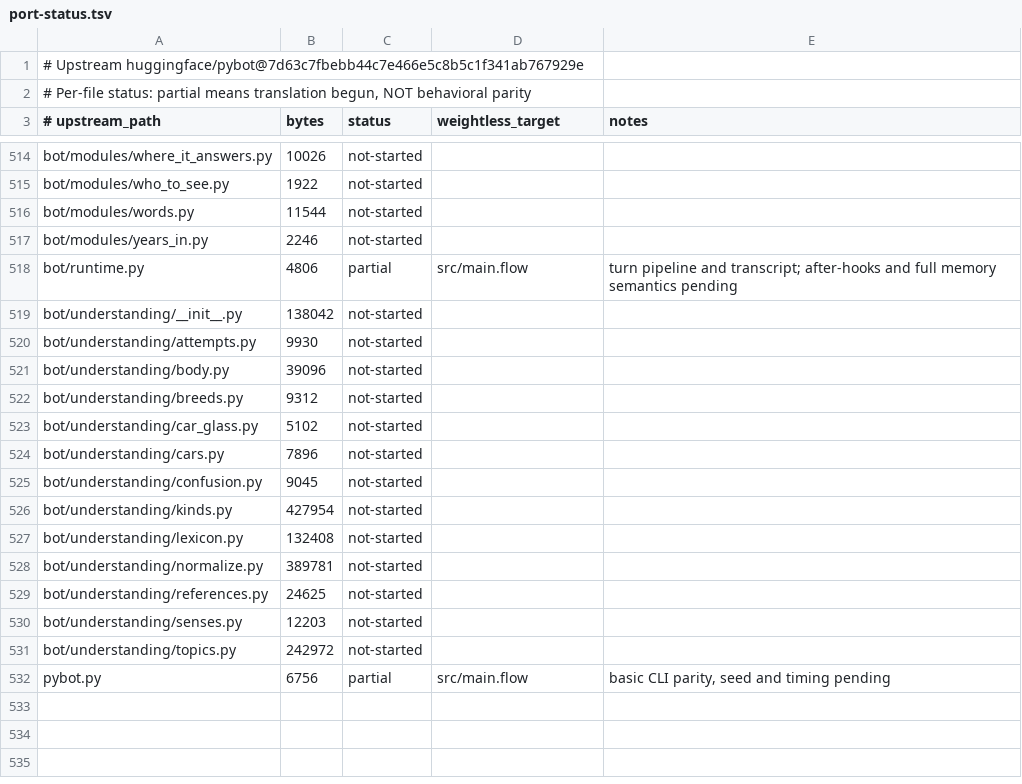
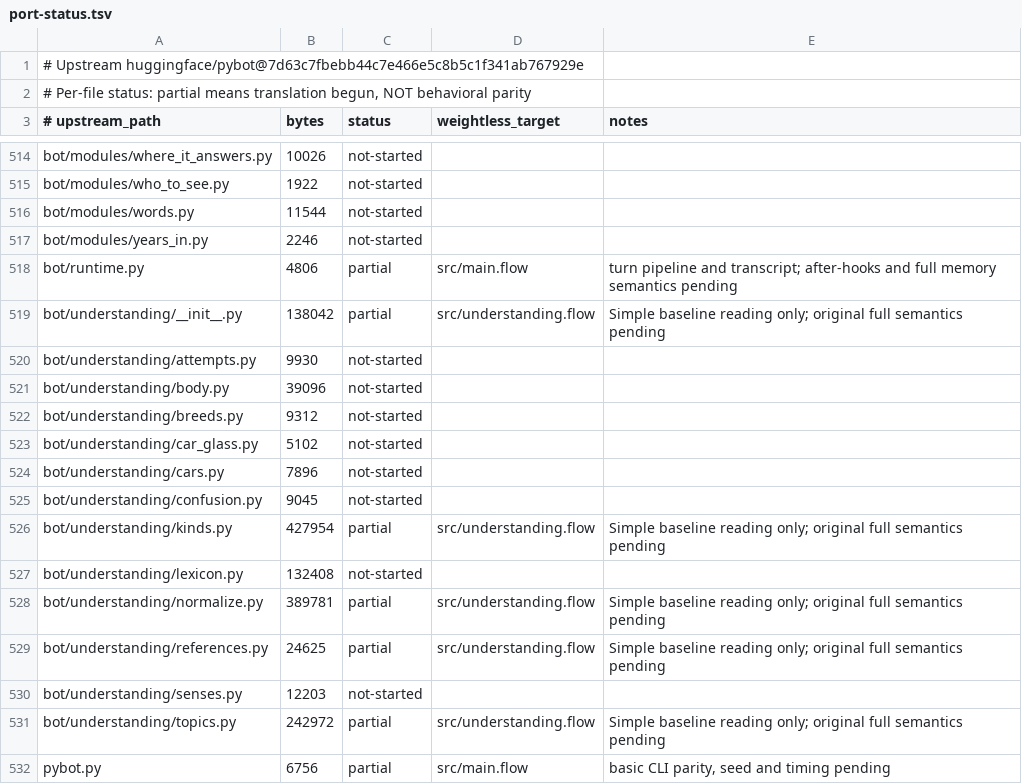
Before and after one commit to godofecht/weightless, a TSV file: docs/generated/port-status.tsv, drawn as a sheet; only a part is shown, gaps mark what is left out.

Commit message:
Add shared Flow line understanding and topic-aware routing (#18)
* Introduce native Flow line reading with kind, intent, answer shape and follow-up subject

* Verify native line kind, intent, answer shape and cross-turn topic interpretation

* Route Flow responder selection through shared structured reading and topic reset semantics

* Compile and execute standalone Flow understanding tests in CI

* Check PyBot reference on stale-topic prevention and greeting-prefixed questions

* Document partial Flow structured reading and its topic-arbitration integration

* Describe beginning of Flow understanding architecture

* Mark upstream understanding module families partial, not complete

```diff
--- a/docs/generated/port-status.tsv
+++ b/docs/generated/port-status.tsv
@@ -518,3 +518,3 @@ bot/modules/years_in.py	2246	not-started
 bot/runtime.py	4806	partial	src/main.flow	turn pipeline and transcript; after-hooks and full memory semantics pending
-bot/understanding/__init__.py	138042	not-started		
+bot/understanding/__init__.py	138042	partial	src/understanding.flow	Simple baseline reading only; original full semantics pending
 bot/understanding/attempts.py	9930	not-started		
@@ -525,8 +525,8 @@ bot/understanding/cars.py	7896	not-started
 bot/understanding/confusion.py	9045	not-started		
-bot/understanding/kinds.py	427954	not-started		
+bot/understanding/kinds.py	427954	partial	src/understanding.flow	Simple baseline reading only; original full semantics pending
 bot/understanding/lexicon.py	132408	not-started		
-bot/understanding/normalize.py	389781	not-started		
-bot/understanding/references.py	24625	not-started		
+bot/understanding/normalize.py	389781	partial	src/understanding.flow	Simple baseline reading only; original full semantics pending
+bot/understanding/references.py	24625	partial	src/understanding.flow	Simple baseline reading only; original full semantics pending
 bot/understanding/senses.py	12203	not-started		
-bot/understanding/topics.py	242972	not-started		
+bot/understanding/topics.py	242972	partial	src/understanding.flow	Simple baseline reading only; original full semantics pending
 pybot.py	6756	partial	src/main.flow	basic CLI parity, seed and timing pending
```
Also changed, not shown: 7 other files.
